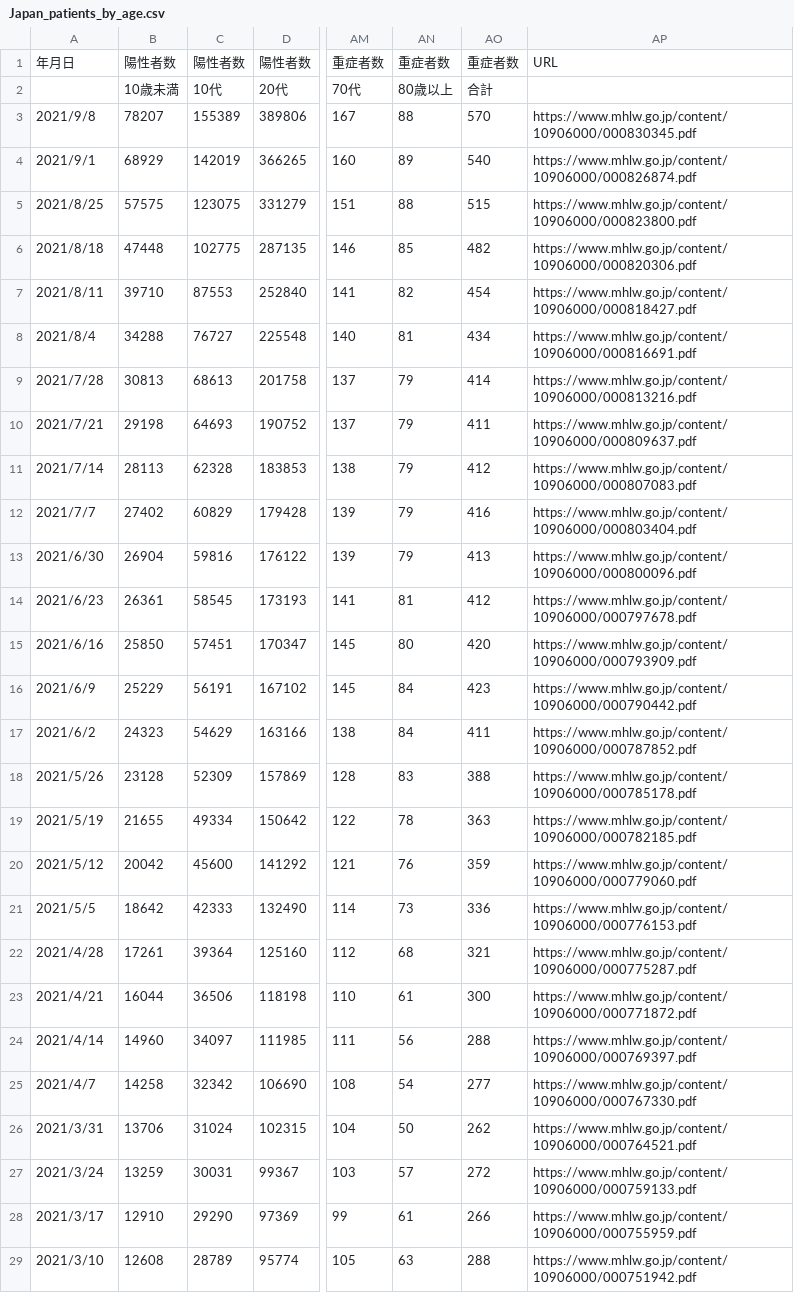
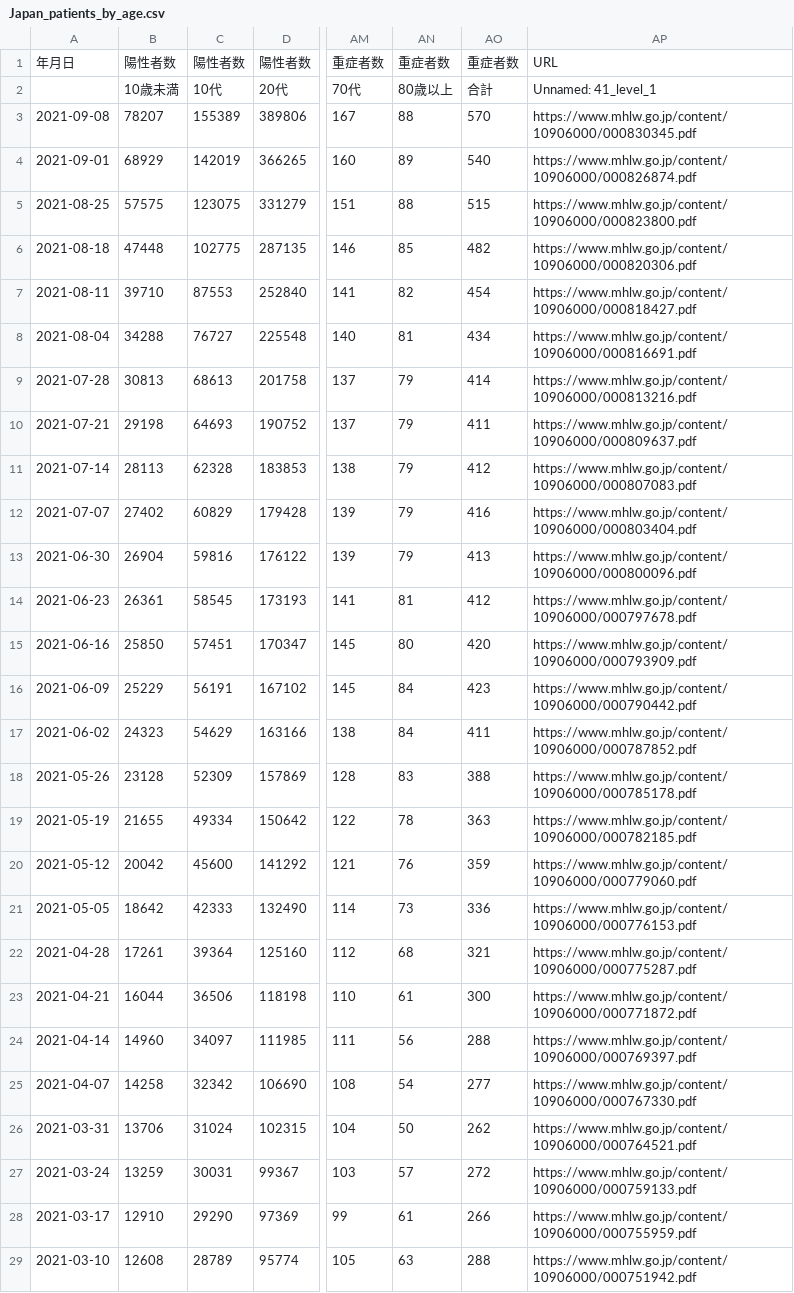
Before and after one commit to nagae/CoVid-19, a CSV file: data/Japan_patients_by_age.csv, drawn as a sheet; only a part is shown, gaps mark what is left out; the diff covers the shown part only; the diff names each change by its address in the sheet, - before the commit and + after, or states it on an @@ line.

Commit message:
日付の表示方法を修正

```diff
--- a/data/Japan_patients_by_age.csv
+++ b/data/Japan_patients_by_age.csv
-AP2: (empty)
+AP2: Unnamed: 41_level_1
-A3: 2021/9/8
+A3: 2021-09-08
-A4: 2021/9/1
+A4: 2021-09-01
-A5: 2021/8/25
+A5: 2021-08-25
-A6: 2021/8/18
+A6: 2021-08-18
-A7: 2021/8/11
+A7: 2021-08-11
-A8: 2021/8/4
+A8: 2021-08-04
-A9: 2021/7/28
+A9: 2021-07-28
-A10: 2021/7/21
+A10: 2021-07-21
-A11: 2021/7/14
+A11: 2021-07-14
-A12: 2021/7/7
+A12: 2021-07-07
-A13: 2021/6/30
+A13: 2021-06-30
-A14: 2021/6/23
+A14: 2021-06-23
-A15: 2021/6/16
+A15: 2021-06-16
-A16: 2021/6/9
+A16: 2021-06-09
-A17: 2021/6/2
+A17: 2021-06-02
-A18: 2021/5/26
+A18: 2021-05-26
-A19: 2021/5/19
+A19: 2021-05-19
-A20: 2021/5/12
+A20: 2021-05-12
-A21: 2021/5/5
+A21: 2021-05-05
-A22: 2021/4/28
+A22: 2021-04-28
-A23: 2021/4/21
+A23: 2021-04-21
-A24: 2021/4/14
+A24: 2021-04-14
-A25: 2021/4/7
+A25: 2021-04-07
-A26: 2021/3/31
+A26: 2021-03-31
-A27: 2021/3/24
+A27: 2021-03-24
-A28: 2021/3/17
+A28: 2021-03-17
-A29: 2021/3/10
+A29: 2021-03-10
```
Also changed, not shown: 15 edited cells elsewhere in this file.
